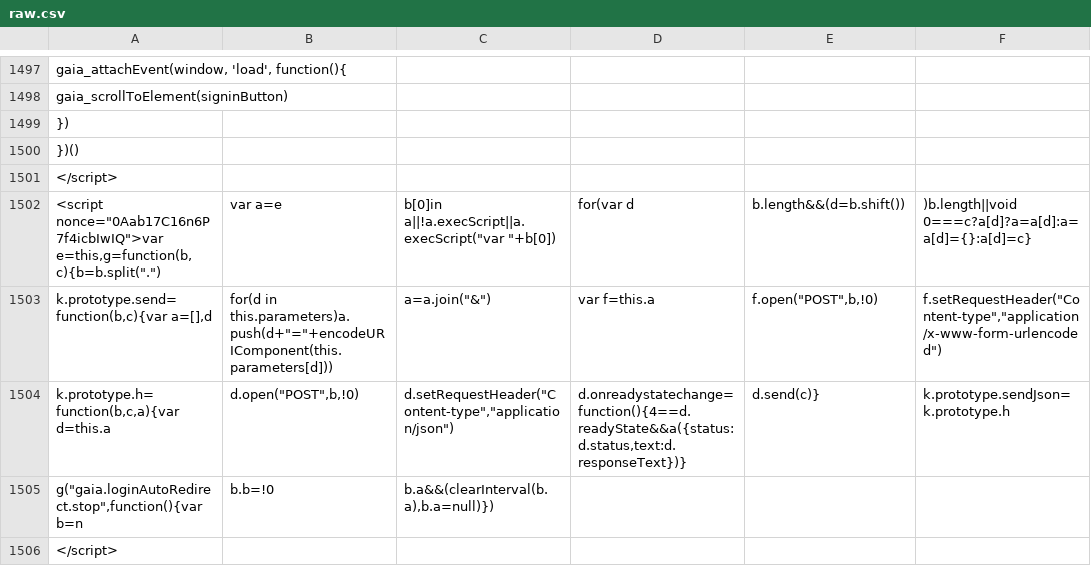
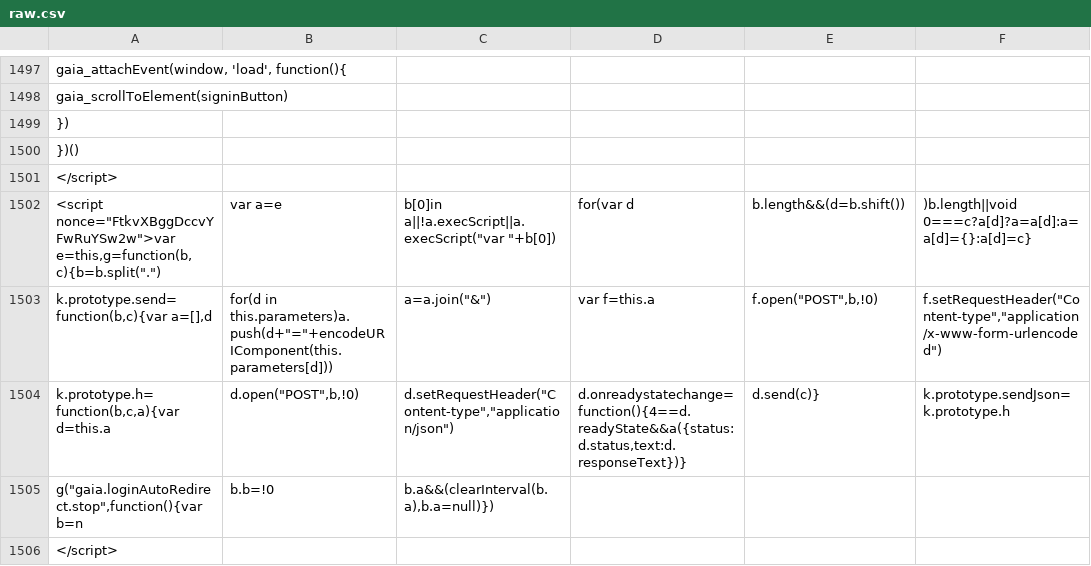
Before and after one commit to anjuspace/covid19, a CSV file: data/india-data/raw.csv, drawn as a sheet; only a part is shown, gaps mark what is left out; the diff covers the shown part only; the diff names each change by its address in the sheet, - before the commit and + after, or states it on an @@ line.

Commit message:
update data

```diff
--- a/data/india-data/raw.csv
+++ b/data/india-data/raw.csv
-A1502: <script nonce="0Aab17C16n6P7f4icbIwIQ">var e=this,g=function(b,c){b=b.split(".")
+A1502: <script nonce="FtkvXBggDccvYFwRuYSw2w">var e=this,g=function(b,c){b=b.split(".")
```
Also changed, not shown: 11 edited cells elsewhere in this file, 6 other files.
